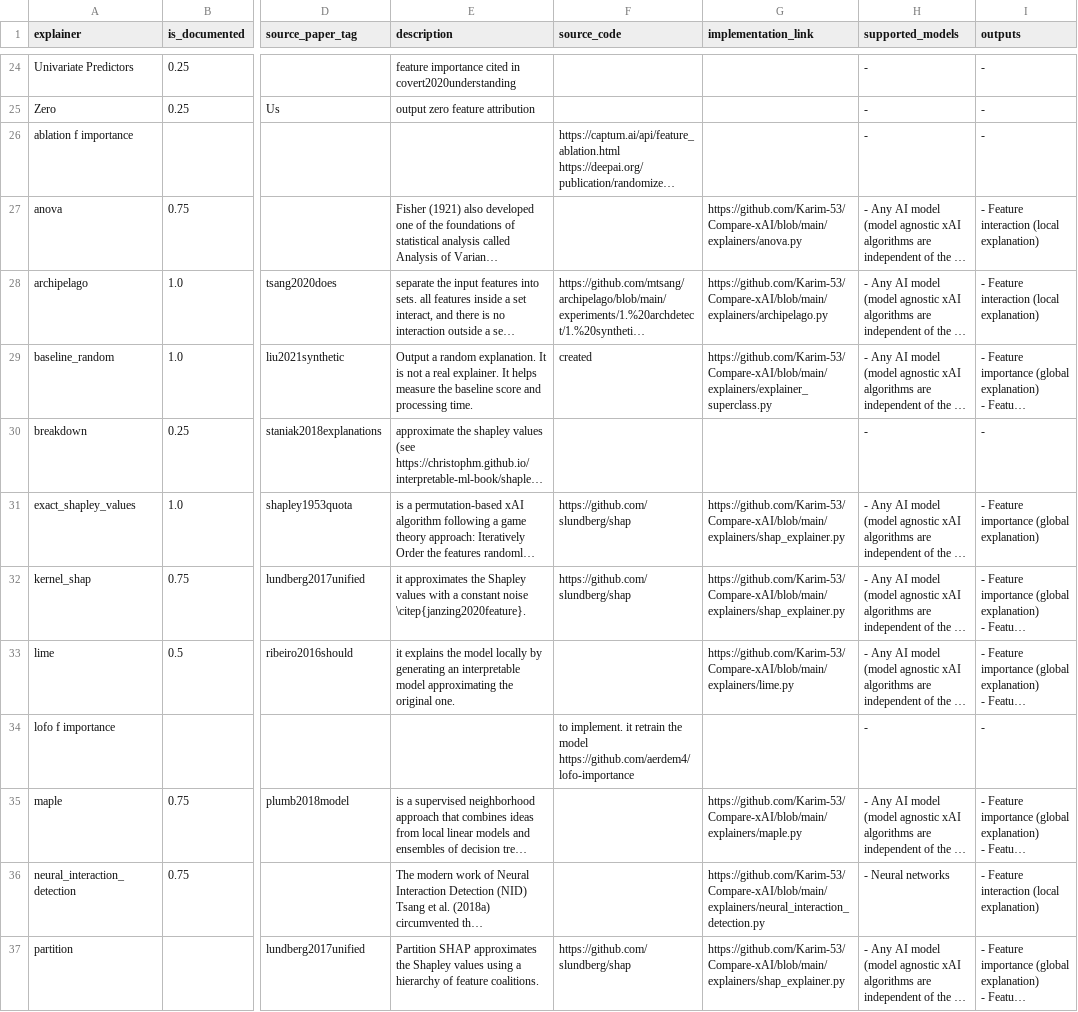
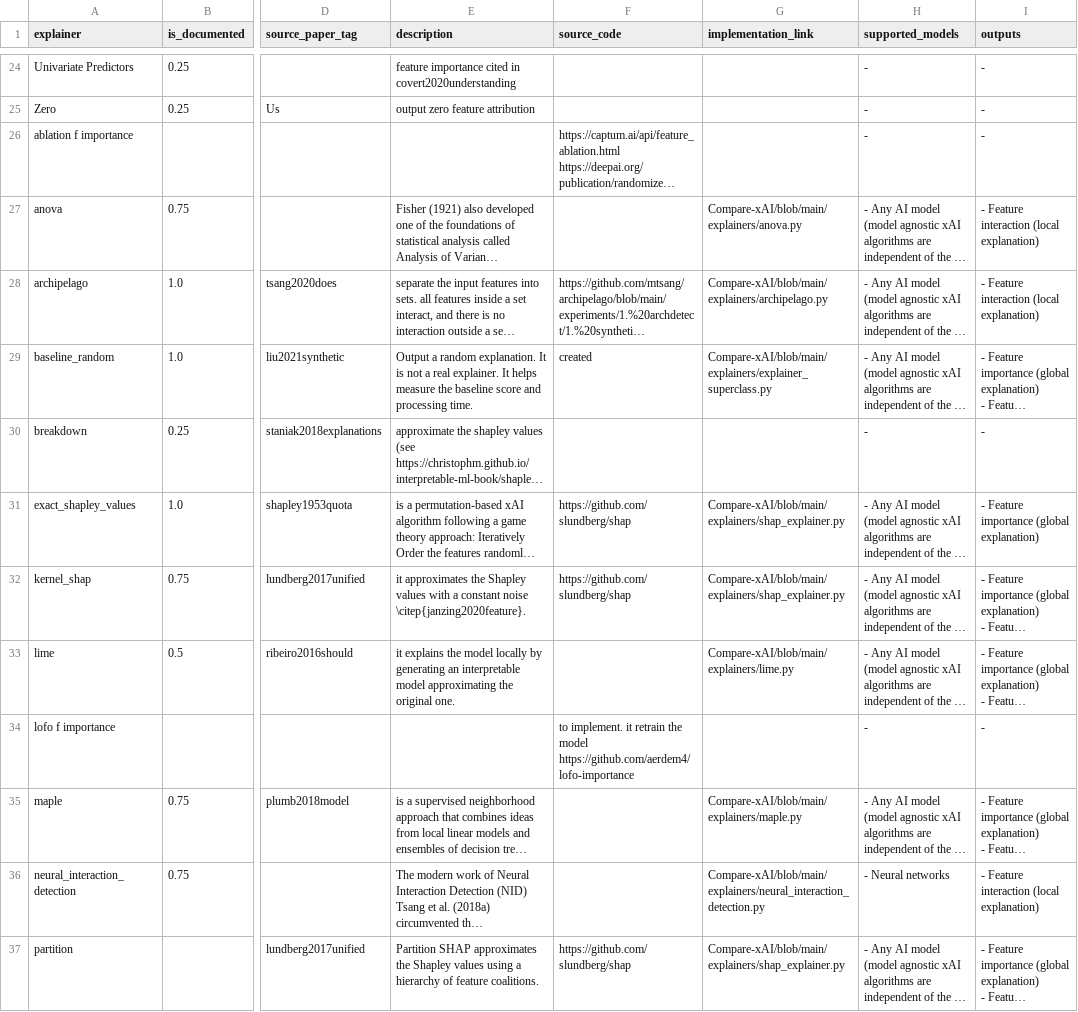
Before and after one commit to Karim-53/Compare-xAI, a CSV file: data/03_experiment_output_aggregated/explainer.csv, drawn as a sheet; only a part is shown, gaps mark what is left out; long unchanged cells end in …; the diff covers the shown part only; the diff names each change by its address in the sheet, - before the commit and + after, or states it on an @@ line.

```diff
--- a/data/03_experiment_output_aggregated/explainer.csv
+++ b/data/03_experiment_output_aggregated/explainer.csv
-G27 (implementation_link): https://github.com/Karim-53/Compare-xAI/blob/main/explainers/anova.py
+G27 (implementation_link): Compare-xAI/blob/main/explainers/anova.py
-G28 (implementation_link): https://github.com/Karim-53/Compare-xAI/blob/main/explainers/archipelago.py
+G28 (implementation_link): Compare-xAI/blob/main/explainers/archipelago.py
-G29 (implementation_link): https://github.com/Karim-53/Compare-xAI/blob/main/explainers/explainer_superclass.py
+G29 (implementation_link): Compare-xAI/blob/main/explainers/explainer_superclass.py
-G31:G32 (implementation_link): https://github.com/Karim-53/Compare-xAI/blob/main/explainers/shap_explainer.py
+G31:G32 (implementation_link): Compare-xAI/blob/main/explainers/shap_explainer.py
-G33 (implementation_link): https://github.com/Karim-53/Compare-xAI/blob/main/explainers/lime.py
+G33 (implementation_link): Compare-xAI/blob/main/explainers/lime.py
-G35 (implementation_link): https://github.com/Karim-53/Compare-xAI/blob/main/explainers/maple.py
+G35 (implementation_link): Compare-xAI/blob/main/explainers/maple.py
-G36 (implementation_link): https://github.com/Karim-53/Compare-xAI/blob/main/explainers/neural_interaction_detection.py
+G36 (implementation_link): Compare-xAI/blob/main/explainers/neural_interaction_detection.py
-G37 (implementation_link): https://github.com/Karim-53/Compare-xAI/blob/main/explainers/shap_explainer.py
+G37 (implementation_link): Compare-xAI/blob/main/explainers/shap_explainer.py
```
Also changed, not shown: 9 edited cells elsewhere in this file, data/01_raw/explainer.csv, data/01_raw/test.csv, 27 other files.
